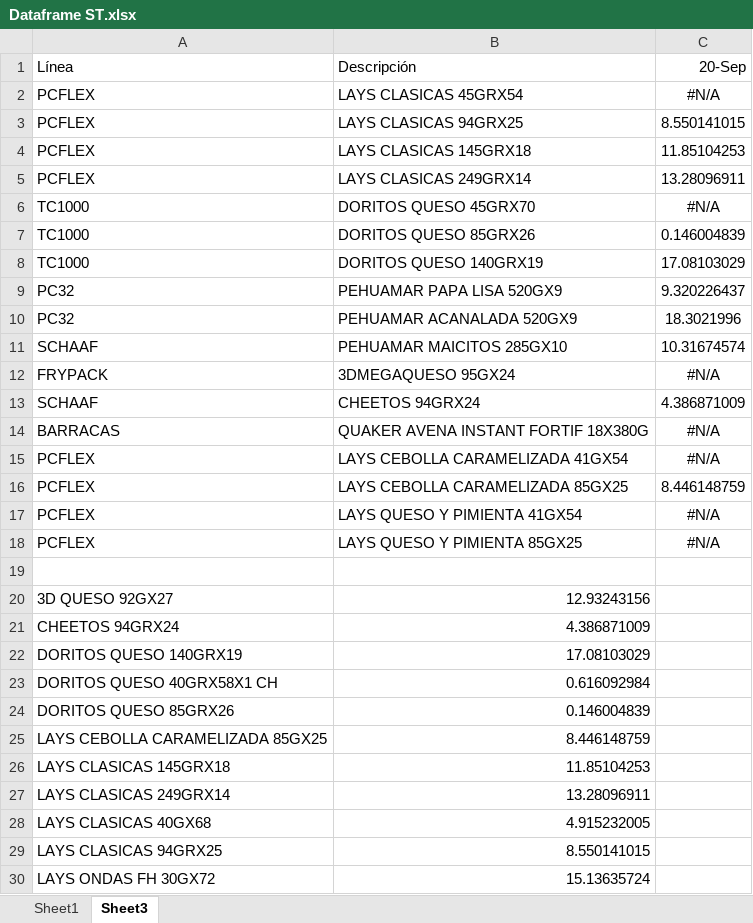
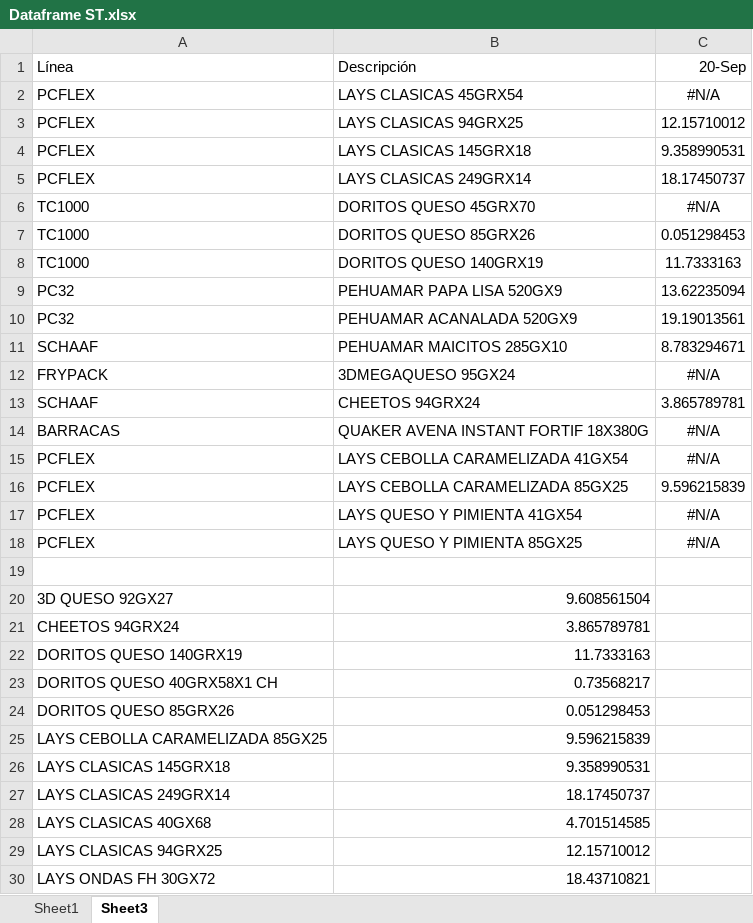
Before and after one commit to Catalinam24/presentaci-n, an Excel workbook: Dataframe ST.xlsx, sheet Sheet3, drawn as a sheet; only a part is shown; values as stored, in another font and other column widths than the file's, no borders; the diff covers the shown part only; the diff names each change by its address in the sheet, - before the commit and + after, or states it on an @@ line.

```diff
--- a/Dataframe ST.xlsx (sheet Sheet3)
+++ b/Dataframe ST.xlsx (sheet Sheet3)
-C3: 8.550141015
+C3: 12.15710012
-C4: 11.85104253
+C4: 9.358990531
-C5: 13.28096911
+C5: 18.17450737
-C7: 0.146004839
+C7: 0.051298453
-C8: 17.08103029
+C8: 11.7333163
-C9: 9.320226437
+C9: 13.62235094
-C10: 18.3021996
+C10: 19.19013561
-C11: 10.31674574
+C11: 8.783294671
-C13: 4.386871009
+C13: 3.865789781
-C16: 8.446148759
+C16: 9.596215839
-B20: 12.93243156
+B20: 9.608561504
-B21: 4.386871009
+B21: 3.865789781
-B22: 17.08103029
+B22: 11.7333163
-B23: 0.616092984
+B23: 0.73568217
-B24: 0.146004839
+B24: 0.051298453
-B25: 8.446148759
+B25: 9.596215839
-B26: 11.85104253
+B26: 9.358990531
-B27: 13.28096911
+B27: 18.17450737
-B28: 4.915232005
+B28: 4.701514585
-B29: 8.550141015
+B29: 12.15710012
-B30: 15.13635724
+B30: 18.43710821
```
Also changed, not shown: 6 edited cells elsewhere in this sheet, sheet Sheet1, Dataframe Fam.xlsx.
